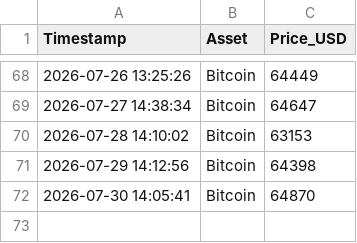
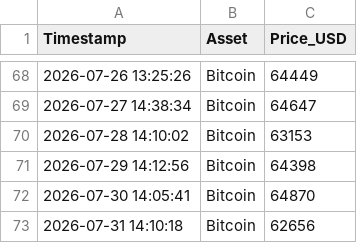
Before and after one commit to ausx-x/Crypto-Data-Tracker, a CSV file: crypto_data.csv, drawn as a sheet; only a part is shown, gaps mark what is left out; the diff names each change by its address in the sheet, - before the commit and + after, or states it on an @@ line.

Commit message:
Automated daily log: 2026-07-31

```diff
--- a/crypto_data.csv
+++ b/crypto_data.csv
+row 73: 2026-07-31 14:10:18 | Bitcoin | 62656
```
